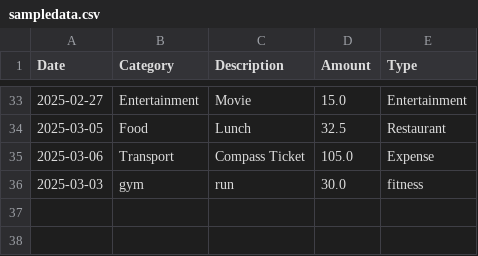
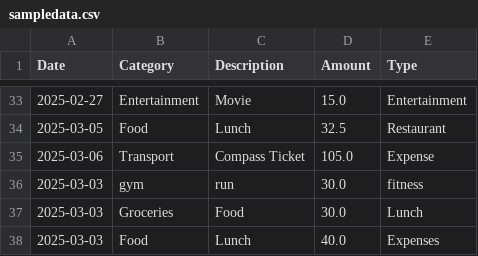
Before and after one commit to chicacode/personal-finance-tracker, a CSV file: sampledata.csv, drawn as a sheet; only a part is shown, gaps mark what is left out; the diff names each change by its address in the sheet, - before the commit and + after, or states it on an @@ line.

```diff
--- a/sampledata.csv
+++ b/sampledata.csv
+row 37: 2025-03-03 | Groceries | Food | 30.0 | Lunch
+row 38: 2025-03-03 | Food | Lunch | 40.0 | Expenses
```
Also changed, not shown: 1 other file.
